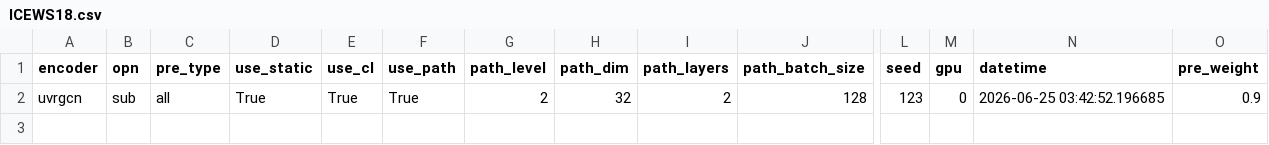
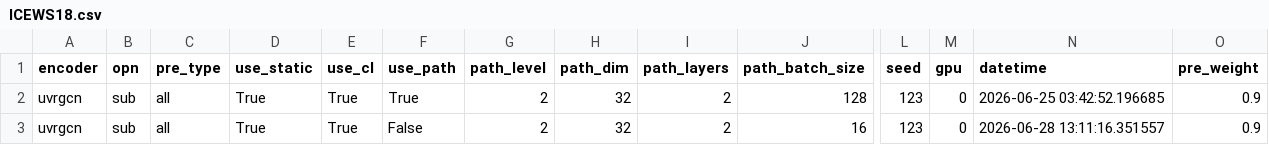
Before and after one commit to buitrongtrinh/Logcl-pathhead, a CSV file: result/ICEWS18.csv, drawn as a sheet; only a part is shown, gaps mark what is left out; rows hold the shown columns only; the diff names each change by its address in the sheet, - before the commit and + after, or states it on an @@ line.

```diff
--- a/result/ICEWS18.csv
+++ b/result/ICEWS18.csv
+row 3: uvrgcn | sub | all | True | True | False | 2 | 32 | 2 | 16 | 123 | 0 | 2026-06-28 13:11:16.351557 | 0.9
```
Also changed, not shown: 15 other files.
